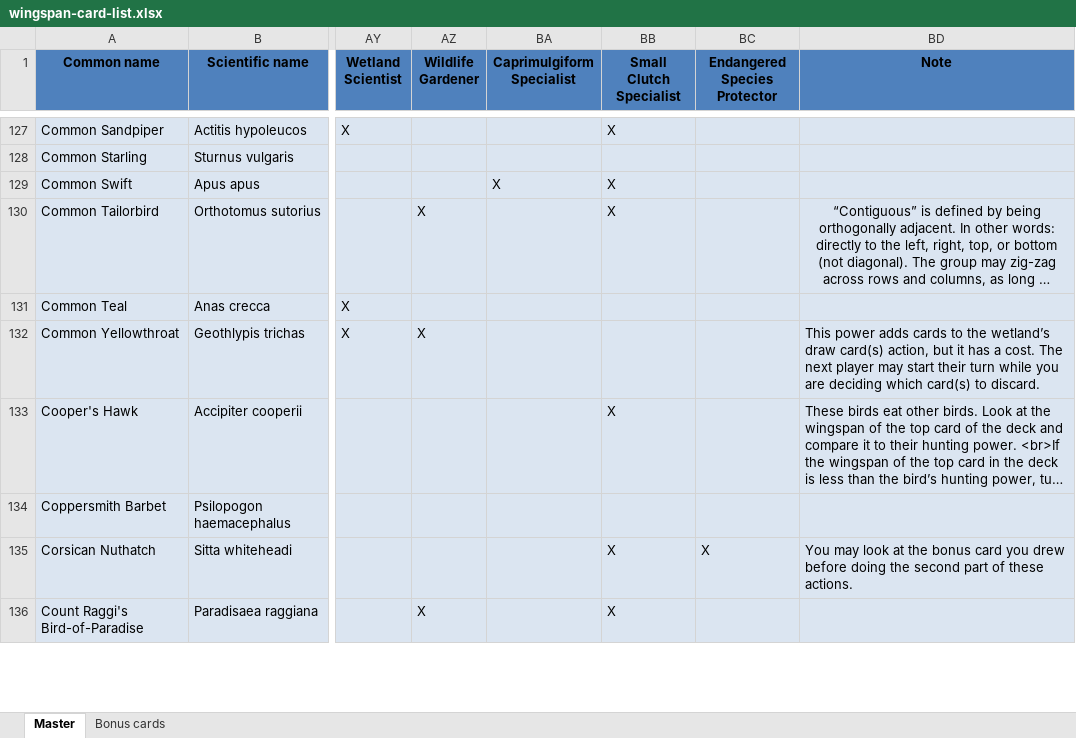
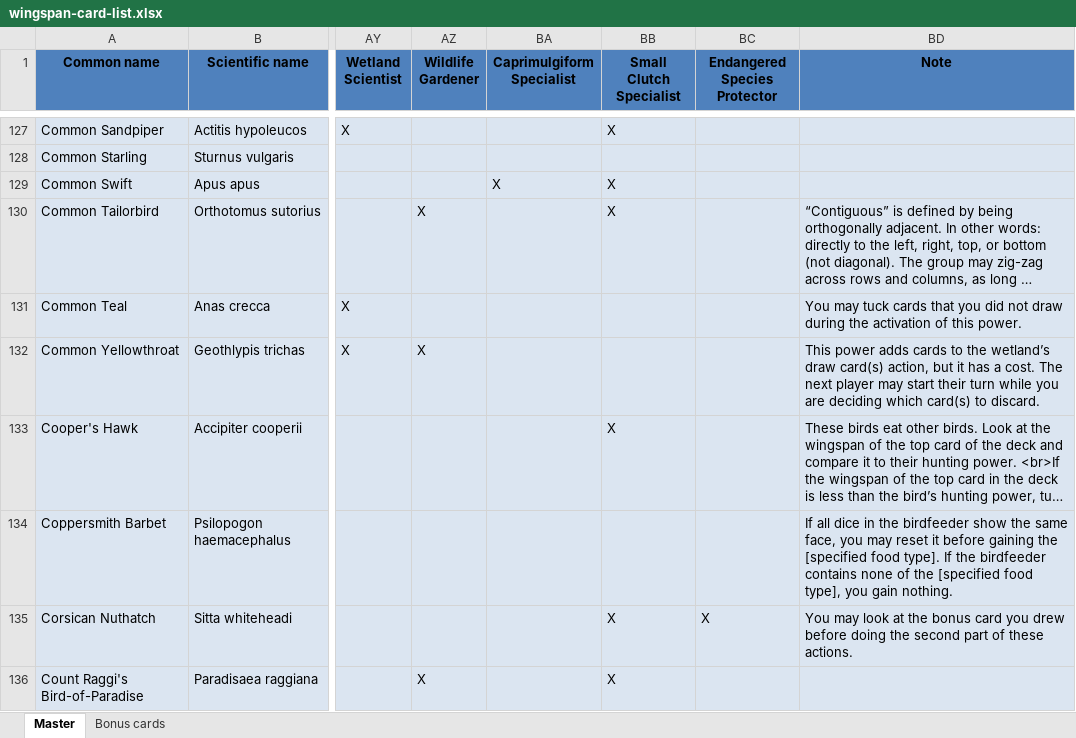
Before and after one commit to navarog/wingsearch, an Excel workbook: scripts/wingspan-card-list.xlsx, sheet Master, drawn as a sheet; only a part is shown, gaps mark what is left out; long unchanged cells end in …; values as stored, in another font and other column widths than the file's, no borders; charts and pictures and conditional formats not drawn; the diff covers the shown part only; the diff names each change by its address in the sheet, - before the commit and + after, or states it on an @@ line.

Commit message:
update Asia bird Notes column, add Asia bonus cards

```diff
--- a/scripts/wingspan-card-list.xlsx (sheet Master)
+++ b/scripts/wingspan-card-list.xlsx (sheet Master)
-BD130 alignment: center
+BD130 alignment: left
-BD131 (Note): (empty)
+BD131 (Note): You may tuck cards that you did not draw during the activation of this power.
-BD134 (Note): (empty)
+BD134 (Note): If all dice in the birdfeeder show the same face, you may reset it before gaining the [specified food type]. If the birdfeeder contains none of the [specified food type], you gain nothing.
```
Also changed, not shown: 69 edited cells elsewhere in this sheet, sheet Bonus cards, charts or pictures.
